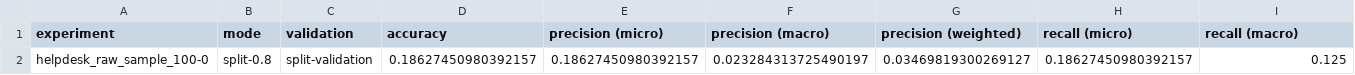
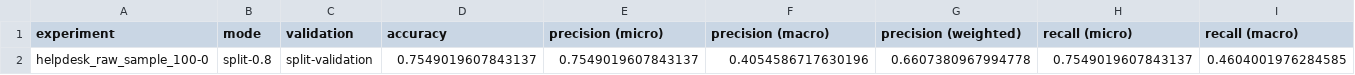
Before and after one commit to fau-is/xnap-sa, a CSV file: xnap/nap/results/measures_helpdesk_raw_sample_100_LSTM.csv, drawn as a sheet; only a part is shown; removed rows and columns are numbered as before the commit, all else as after; rows hold the shown columns only; the diff names each change by its address in the sheet, - before the commit and + after, or states it on an @@ line.

```diff
--- a/xnap/nap/results/measures_helpdesk_raw_sample_100_LSTM.csv
+++ b/xnap/nap/results/measures_helpdesk_raw_sample_100_LSTM.csv
-row 2: helpdesk_raw_sample_100-0 | split-0.8 | split-validation | 0.18627450980392157 | 0.18627450980392157 | 0.023284313725490197 | 0.03469819300269127 | 0.18627450980392157 | 0.125
+row 2: helpdesk_raw_sample_100-0 | split-0.8 | split-validation | 0.7549019607843137 | 0.7549019607843137 | 0.4054586717630196 | 0.6607380967994778 | 0.7549019607843137 | 0.4604001976284585
```
Also changed, not shown: xnap/nap/results/helpdesk_raw_sample_100_0_LSTM_manipulated.csv, 14 other files.
